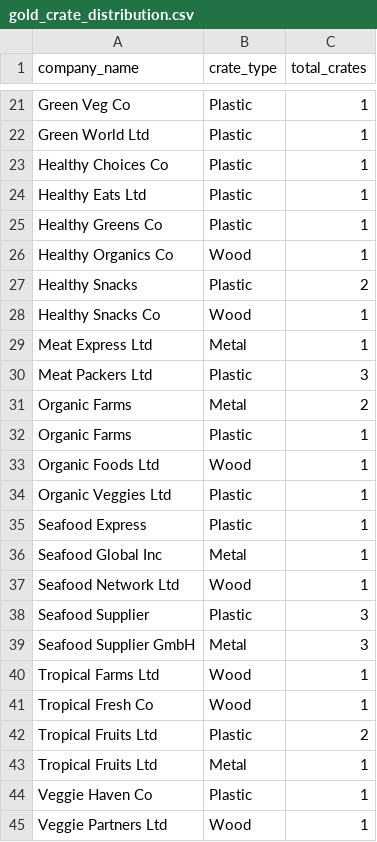
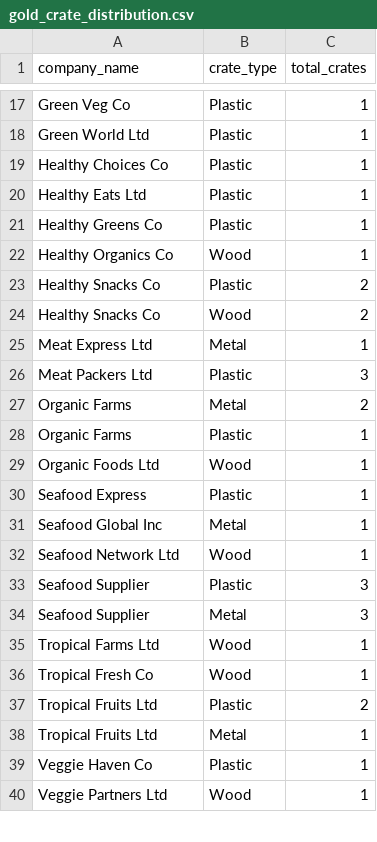
Before and after one commit to odella/ifco-data-engineering-challenge, a CSV file: Databricks Tables/gold_crate_distribution.csv, drawn as a sheet; only a part is shown, gaps mark what is left out; the diff covers the shown part only.

```diff
--- a/Databricks Tables/gold_crate_distribution.csv
+++ b/Databricks Tables/gold_crate_distribution.csv
@@ -26,4 +22,4 @@ Healthy Greens Co,Plastic,1
 Healthy Organics Co,Wood,1
-Healthy Snacks,Plastic,2
-Healthy Snacks Co,Wood,1
+Healthy Snacks Co,Plastic,2
+Healthy Snacks Co,Wood,2
 Meat Express Ltd,Metal,1
@@ -33,3 +29,2 @@ Organic Farms,Plastic,1
 Organic Foods Ltd,Wood,1
-Organic Veggies Ltd,Plastic,1
 Seafood Express,Plastic,1
@@ -38,3 +33,3 @@ Seafood Network Ltd,Wood,1
 Seafood Supplier,Plastic,3
-Seafood Supplier GmbH,Metal,3
+Seafood Supplier,Metal,3
 Tropical Farms Ltd,Wood,1
```
Also changed, not shown: 2 added rows, 7 removed rows and 3 edited cells elsewhere in this file, Databricks Tables/gold_companies_salesowners.csv, Databricks Tables/silver_orders.csv, 6 other files.
